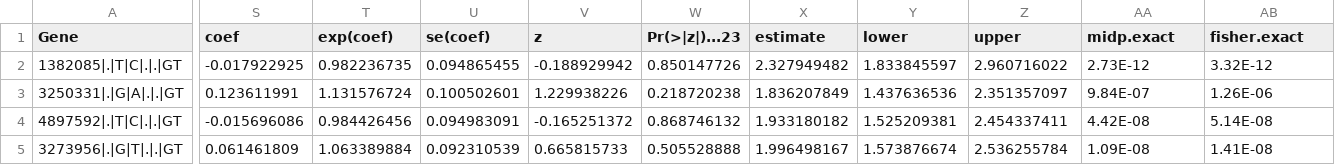
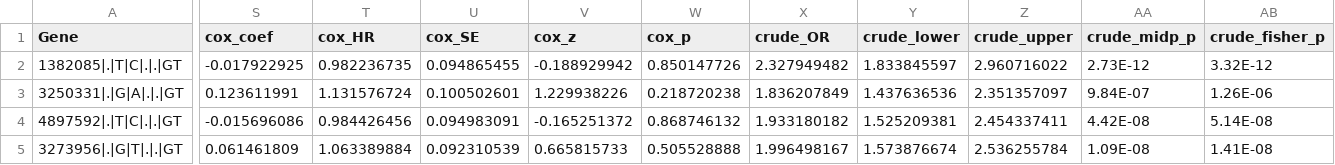
Before and after one commit to hjy1805/Kp_multicentre_hospitals, a CSV file: Files/SNPs_Mortality_GWAS.csv, drawn as a sheet; only a part is shown, gaps mark what is left out; the diff covers the shown part only; the diff names each change by its address in the sheet, - before the commit and + after, or states it on an @@ line.

Commit message:
Add files via upload

```diff
--- a/Files/SNPs_Mortality_GWAS.csv
+++ b/Files/SNPs_Mortality_GWAS.csv
-S1: coef
+S1: cox_coef
-T1: exp(coef)
+T1: cox_HR
-U1: se(coef)
+U1: cox_SE
-V1: z
+V1: cox_z
-W1: Pr(>|z|)...23
+W1: cox_p
-X1: estimate
+X1: crude_OR
-Y1: lower
+Y1: crude_lower
-Z1: upper
+Z1: crude_upper
-AA1: midp.exact
+AA1: crude_midp_p
-AB1: fisher.exact
+AB1: crude_fisher_p
```
Also changed, not shown: 5 edited cells elsewhere in this file.
